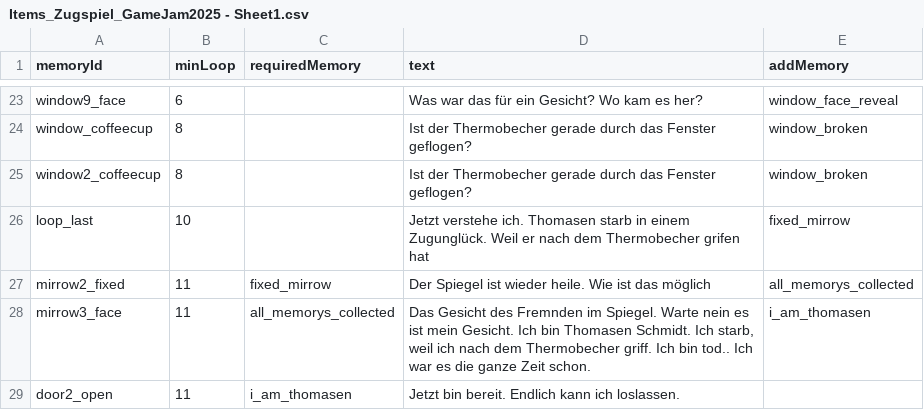
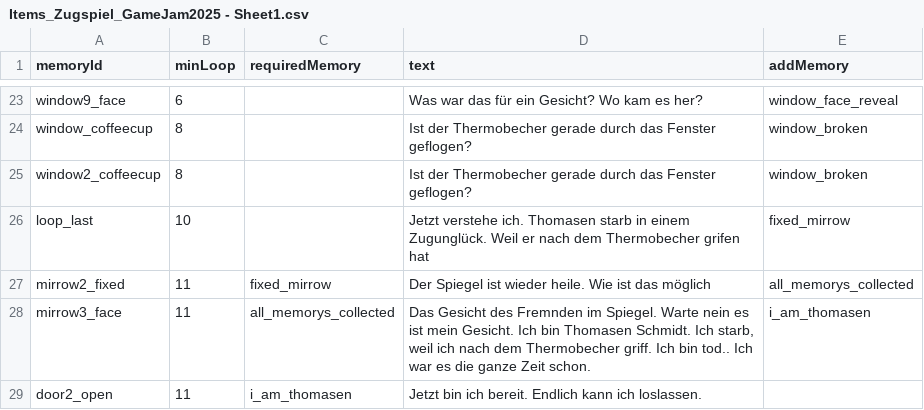
Before and after one commit to OpenGrapes/Train_of_Eternity, a CSV file: Assets/DialogeCSV/DE/Items_Zugspiel_GameJam2025 - Sheet1.csv, drawn as a sheet; only a part is shown, gaps mark what is left out.

```diff
--- a/Assets/DialogeCSV/DE/Items_Zugspiel_GameJam2025 - Sheet1.csv
+++ b/Assets/DialogeCSV/DE/Items_Zugspiel_GameJam2025 - Sheet1.csv
@@ -28,2 +28,2 @@ mirrow2_fixed,11,fixed_mirrow,Der Spiegel ist wieder heile. Wie ist das möglich
 mirrow3_face,11,all_memorys_collected,"Das Gesicht des Fremnden im Spiegel. Warte nein es ist mein Gesicht. Ich bin Thomasen Schmidt. Ich starb, weil ich nach dem Thermobecher griff. Ich bin tod.. Ich war es die ganze Zeit schon.",i_am_thomasen
-door2_open,11,i_am_thomasen,Jetzt bin bereit. Endlich kann ich loslassen. ,
+door2_open,11,i_am_thomasen,Jetzt bin ich bereit. Endlich kann ich loslassen. ,
```
Also changed, not shown: Assets/DialogeCSV/EN/Items_EN_sync.csv, Assets/DialogeCSV/EN/Notizbuch_EN_sync.csv, 7 other files.
